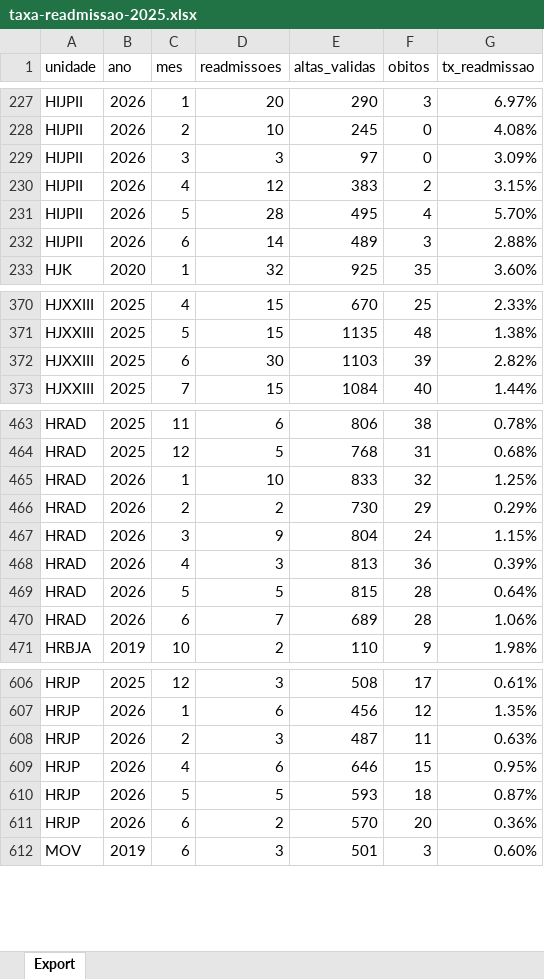
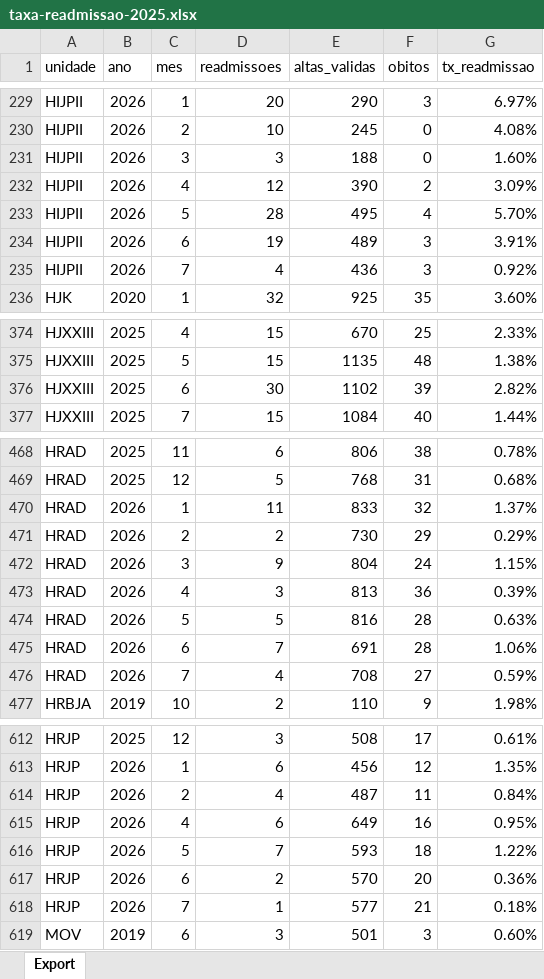
Before and after one commit to transparencia-mg/fhemig_taxa-readmissao, an Excel workbook: upload/taxa-readmissao-2025.xlsx, sheet Export, drawn as a sheet; only a part is shown, gaps mark what is left out; values as stored, in another font and other column widths than the file's, no borders; addresses are those after the commit; the diff covers the shown part only; the diff names each change by its address in the sheet, - before the commit and + after, or states it on an @@ line.

```diff
--- a/upload/taxa-readmissao-2025.xlsx (sheet Export)
+++ b/upload/taxa-readmissao-2025.xlsx (sheet Export)
-E231 (altas_validas): 97
+E231 (altas_validas): 188
-G231 (tx_readmissao): 3.09%
+G231 (tx_readmissao): 1.60%
-E232 (altas_validas): 383
+E232 (altas_validas): 390
-G232 (tx_readmissao): 3.15%
+G232 (tx_readmissao): 3.09%
-D234 (readmissoes): 14
+D234 (readmissoes): 19
-G234 (tx_readmissao): 2.88%
+G234 (tx_readmissao): 3.91%
+row 235: HIJPII | 2026 | 7 | 4 | 436 | 3 | 0.92%
-E376 (altas_validas): 1103
+E376 (altas_validas): 1102
-D470 (readmissoes): 10
+D470 (readmissoes): 11
-G470 (tx_readmissao): 1.25%
+G470 (tx_readmissao): 1.37%
-E474 (altas_validas): 815
+E474 (altas_validas): 816
-G474 (tx_readmissao): 0.64%
+G474 (tx_readmissao): 0.63%
-E475 (altas_validas): 689
+E475 (altas_validas): 691
+row 476: HRAD | 2026 | 7 | 4 | 708 | 27 | 0.59%
-D614 (readmissoes): 3
+D614 (readmissoes): 4
-G614 (tx_readmissao): 0.63%
+G614 (tx_readmissao): 0.84%
-E615 (altas_validas): 646
+E615 (altas_validas): 649
-F615 (obitos): 15
+F615 (obitos): 16
-D616 (readmissoes): 5
+D616 (readmissoes): 7
-G616 (tx_readmissao): 0.87%
+G616 (tx_readmissao): 1.22%
+row 618: HRJP | 2026 | 7 | 1 | 577 | 21 | 0.18%
```
Also changed, not shown: 5 added rows and 56 edited cells elsewhere in this sheet.
